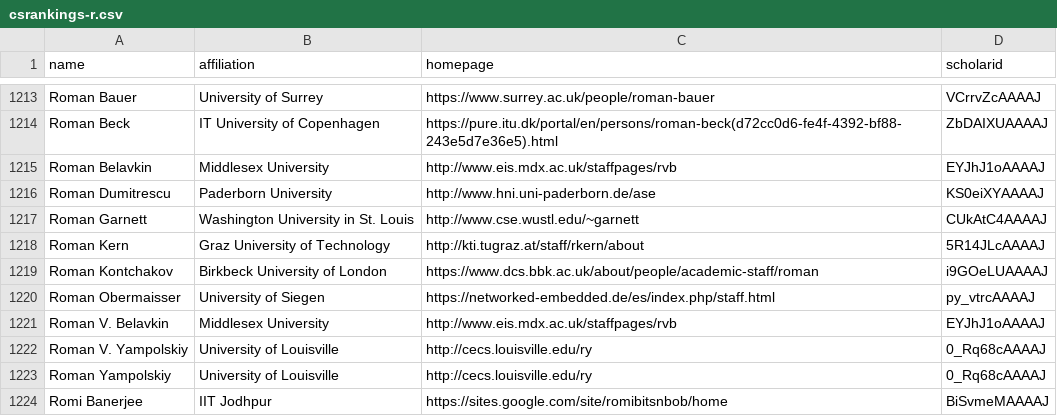
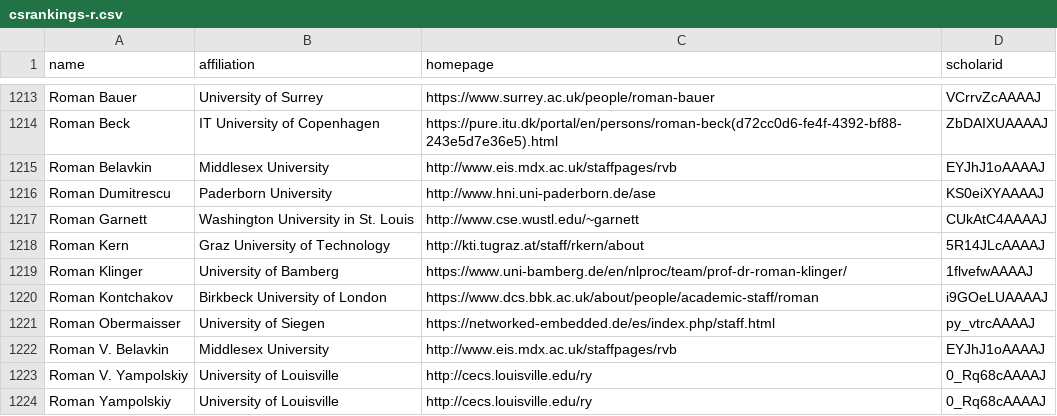
Before and after one commit to Myrgued/CSrankings, a CSV file: csrankings-r.csv, drawn as a sheet; only a part is shown, gaps mark what is left out; the shorter side is filled out with more unchanged rows; the diff names each change by its address in the sheet, - before the commit and + after, or states it on an @@ line.

Commit message:
Update Roman Klinger

```diff
--- a/csrankings-r.csv
+++ b/csrankings-r.csv
+row 1219: Roman Klinger | University of Bamberg | https://www.uni-bamberg.de/en/nlproc/team/prof-dr-roman-klinger/ | 1flvefwAAAAJ
```
